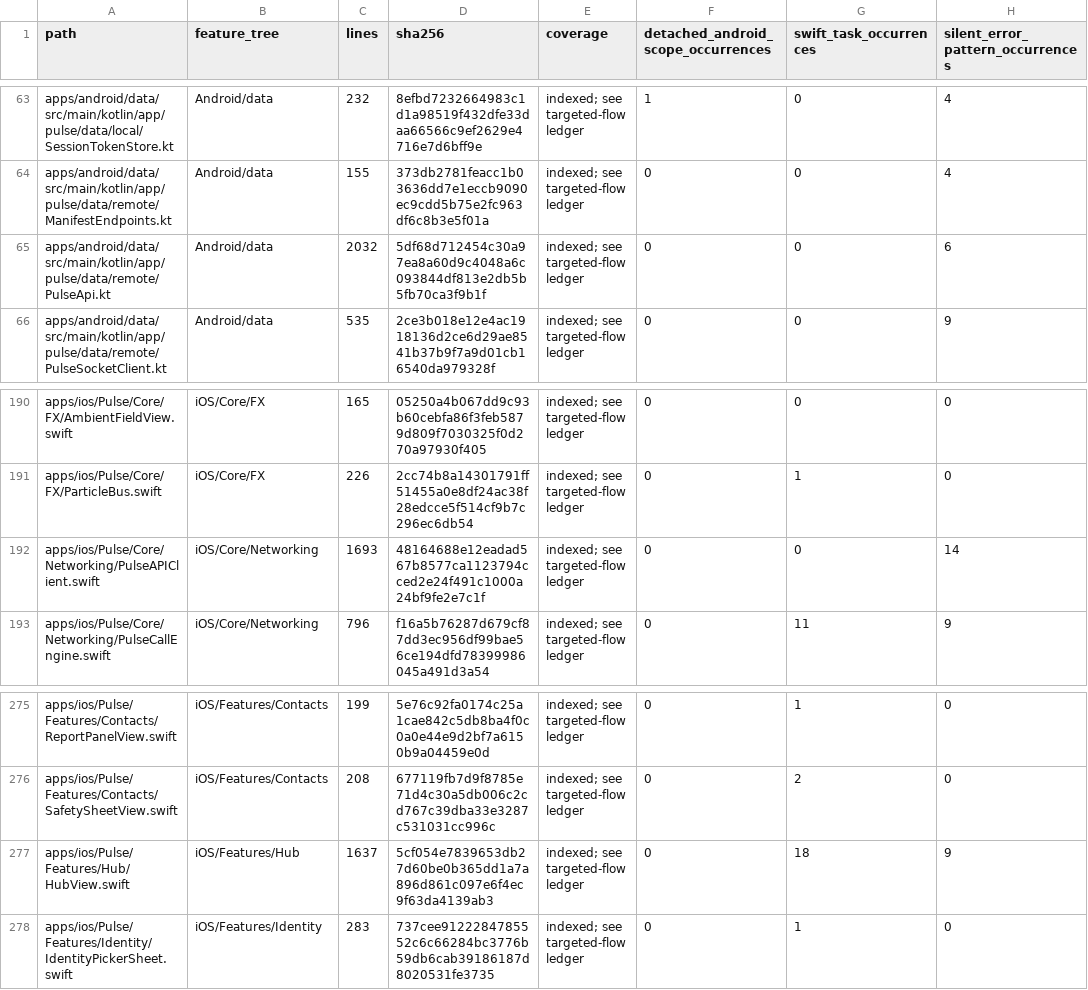
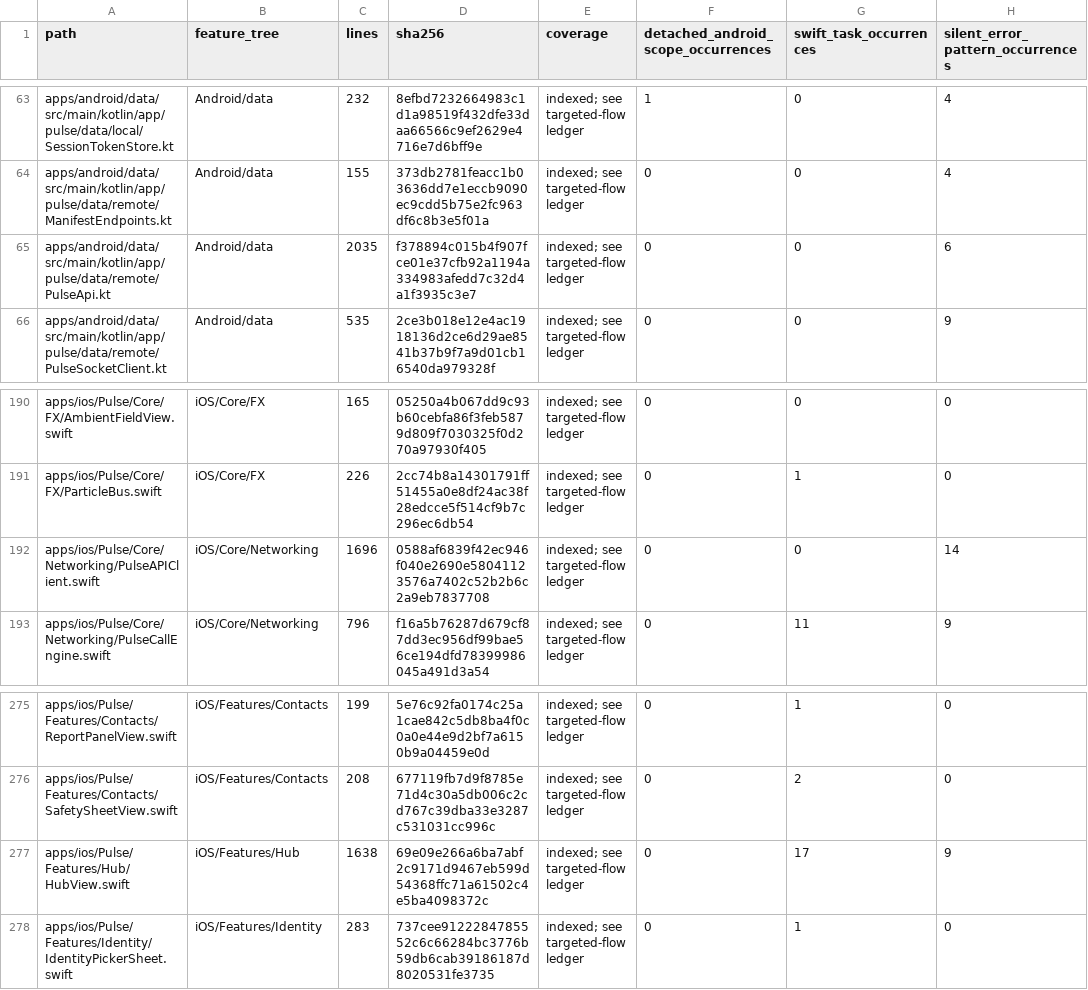
Before and after one commit to GrapseeAgency/the-mystrious-chat-app, a CSV file: docs/NATIVE-SOURCE-INVENTORY.csv, drawn as a sheet; only a part is shown, gaps mark what is left out; the diff names each change by its address in the sheet, - before the commit and + after, or states it on an @@ line.

```diff
--- a/docs/NATIVE-SOURCE-INVENTORY.csv
+++ b/docs/NATIVE-SOURCE-INVENTORY.csv
-C65 (lines): 2032
+C65 (lines): 2035
-D65 (sha256): 5df68d712454c30a97ea8a60d9c4048a6c093844df813e2db5b5fb70ca3f9b1f
+D65 (sha256): f378894c015b4f907fce01e37cfb92a1194a334983afedd7c32d4a1f3935c3e7
-C192 (lines): 1693
+C192 (lines): 1696
-D192 (sha256): 48164688e12eadad567b8577ca1123794cced2e24f491c1000a24bf9fe2e7c1f
+D192 (sha256): 0588af6839f42ec946f040e2690e58041123576a7402c52b2b6c2a9eb7837708
-C277 (lines): 1637
+C277 (lines): 1638
-D277 (sha256): 5cf054e7839653db27d60be0b365dd1a7a896d861c097e6f4ec9f63da4139ab3
+D277 (sha256): 69e09e266a6ba7abf2c9171d9467eb599d54368ffc71a61502c4e5ba4098372c
-G277 (swift_task_occurrences): 18
+G277 (swift_task_occurrences): 17
```
Also changed, not shown: 10 other files.
